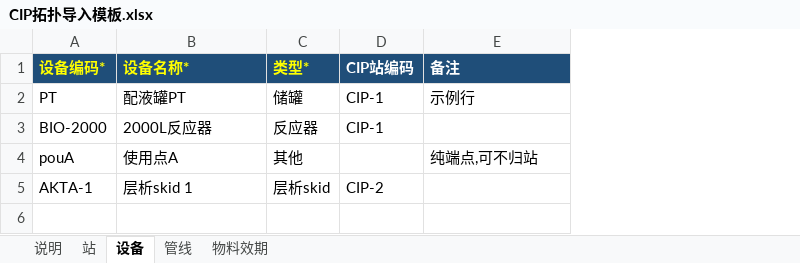
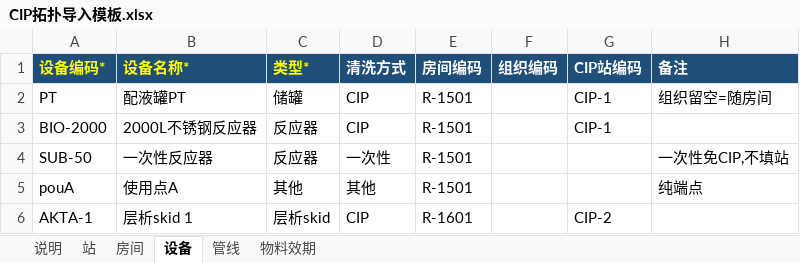
Before and after one commit to zfy951184449-stack/ccaps22, an Excel workbook: docs/production_scheduling/CIP拓扑导入模板.xlsx, sheet 设备, drawn as a sheet; values as stored, in another font and other column widths than the file's, no borders; addresses are those after the commit; the diff names each change by its address in the sheet, - before the commit and + after, or states it on an @@ line.

```diff
--- a/docs/production_scheduling/CIP拓扑导入模板.xlsx (sheet 设备)
+++ b/docs/production_scheduling/CIP拓扑导入模板.xlsx (sheet 设备)
+sheet tab: 房间
+column D (清洗方式), rows 2-3: CIP | CIP; rows 5-6: 其他 | CIP
+column E (房间编码), rows 2-3: R-1501 | R-1501; rows 5-6: R-1501 | R-1601
+column F (组织编码), empty
-H2 (备注): 示例行
+H2 (备注): 组织留空=随房间
-B3 (设备名称*): 2000L反应器
+B3 (设备名称*): 2000L不锈钢反应器
+row 4: SUB-50 | 一次性反应器 | 反应器 | 一次性 | R-1501 |  |  | 一次性免CIP,不填站
-H5 (备注): 纯端点,可不归站
+H5 (备注): 纯端点
```
Also changed, not shown: sheet 说明, sheet 站, 6 other files.
